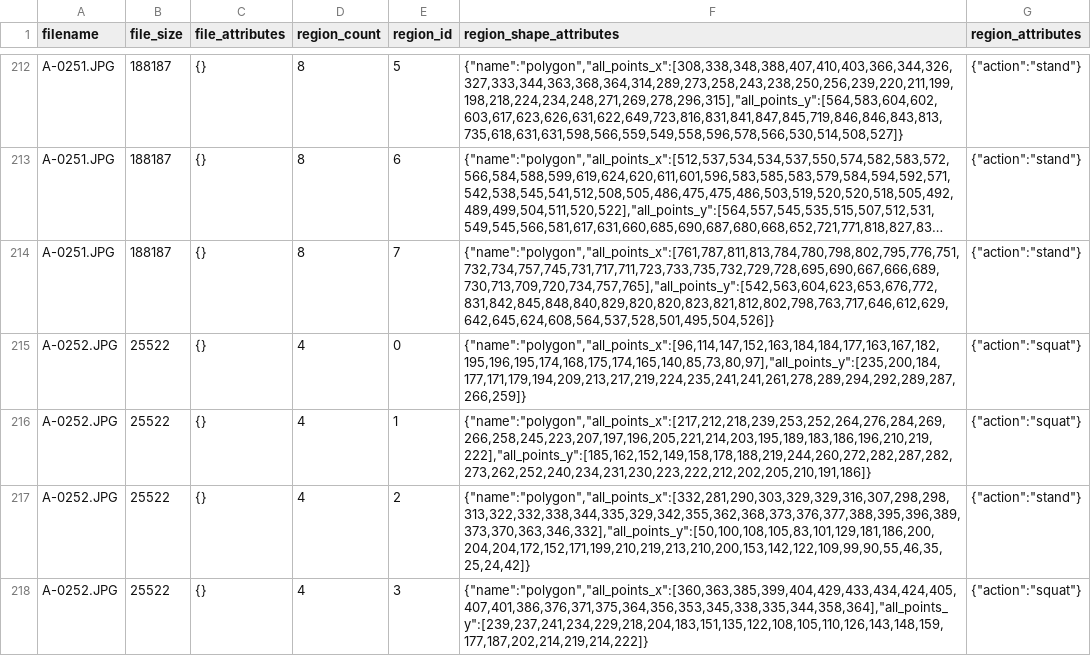
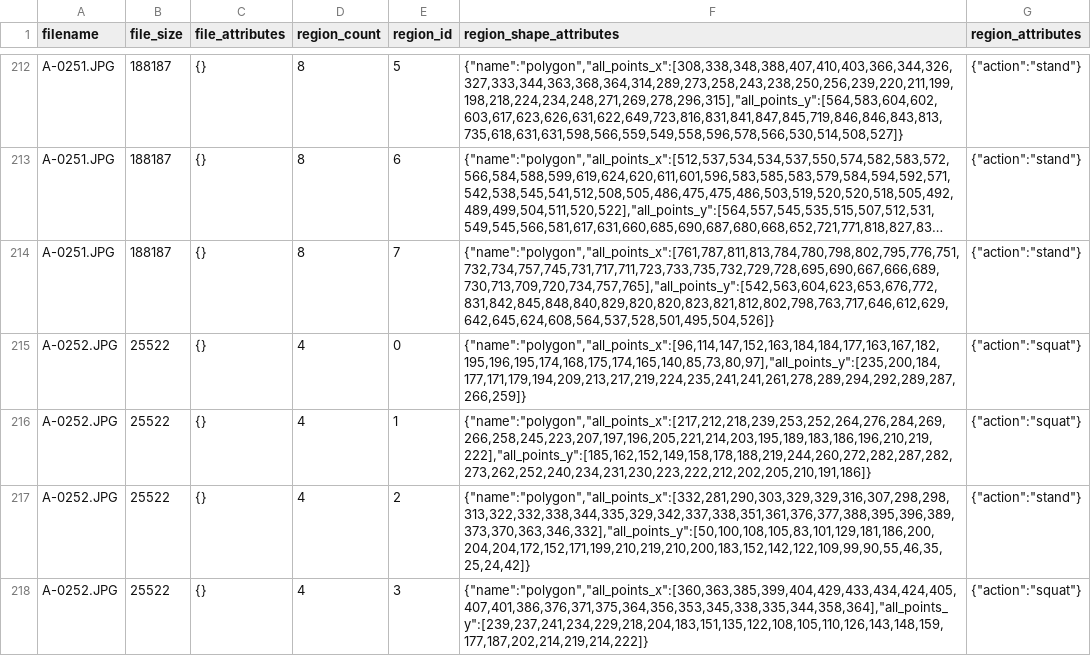
Before and after one commit to lyang028/mask_rcnn_dataargumentation, a CSV file: silhouette_feature320_new/val/via_export_csv.csv, drawn as a sheet; only a part is shown, gaps mark what is left out; long unchanged cells end in …; the diff covers the shown part only.

```diff
--- a/silhouette_feature320_new/val/via_export_csv.csv
+++ b/silhouette_feature320_new/val/via_export_csv.csv
@@ -216,3 +216,3 @@ A-0252.JPG,25522,"{}",4,0,"{""name"":""polygon"",""all_points_x"":[96,114,147,15
 A-0252.JPG,25522,"{}",4,1,"{""name"":""polygon"",""all_points_x"":[217,212,218,239,253,252,264,276,284,269,266,258,245,223,207,197,196,205,221,214,203,195,189,183,186,196,210,219,222],""all_points_y"":[185,162,152,149,158,178,188,219,244,260,272,282,287,282,273,262,252,240,234,231,230,223,222,212,202,205,210,191,186]}","{""action"":""squat""}"
-A-0252.JPG,25522,"{}",4,2,"{""name"":""polygon"",""all_points_x"":[332,281,290,303,329,329,316,307,298,298,313,322,332,338,344,335,329,342,355,362,368,373,376,377,388,395,396,389,373,370,363,346,332],""all_points_y"":[50,100,108,105,83,101,129,181,186,200,204,204,172,152,171,199,210,219,213,210,200,153,142,122,109,99,90,55,46,35,25,24,42]}","{""action"":""stand""}"
+A-0252.JPG,25522,"{}",4,2,"{""name"":""polygon"",""all_points_x"":[332,281,290,303,329,329,316,307,298,298,313,322,332,338,344,335,329,342,337,338,351,361,376,377,388,395,396,389,373,370,363,346,332],""all_points_y"":[50,100,108,105,83,101,129,181,186,200,204,204,172,152,171,199,210,219,210,200,183,152,142,122,109,99,90,55,46,35,25,24,42]}","{""action"":""stand""}"
 A-0252.JPG,25522,"{}",4,3,"{""name"":""polygon"",""all_points_x"":[360,363,385,399,404,429,433,434,424,405,407,401,386,376,371,375,364,356,353,345,338,335,344,358,364],""all_points_y"":[239,237,241,234,229,218,204,183,151,135,122,108,105,110,126,143,148,159,177,187,202,214,219,214,222]}","{""action"":""squat""}"
```
Also changed, not shown: 15 edited cells elsewhere in this file, 10 other files.
